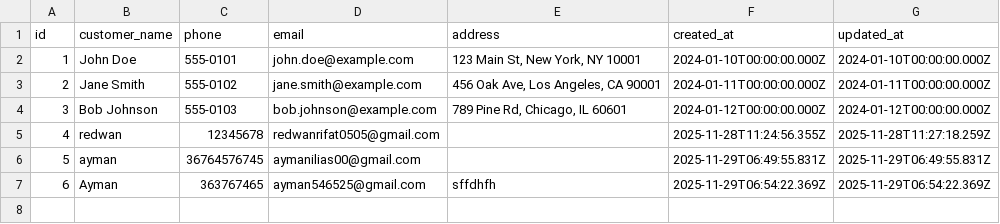
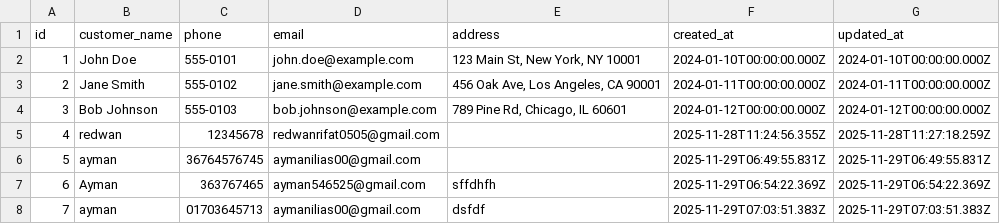
Before and after one commit to Ayman-ilias/Hey_Potu, a CSV file: backend/data/customers.csv, drawn as a sheet.

```diff
--- a/backend/data/customers.csv
+++ b/backend/data/customers.csv
@@ -7 +7,2 @@ id,customer_name,phone,email,address,created_at,updated_at
 6,Ayman,363767465,ayman546525@gmail.com,sffdhfh,2025-11-29T06:54:22.369Z,2025-11-29T06:54:22.369Z
+7,ayman,01703645713,aymanilias00@gmail.com,dsfdf,2025-11-29T07:03:51.383Z,2025-11-29T07:03:51.383Z
```
Also changed, not shown: backend/data/orders.csv, backend/data/preorder_items.csv, 6 other files.
